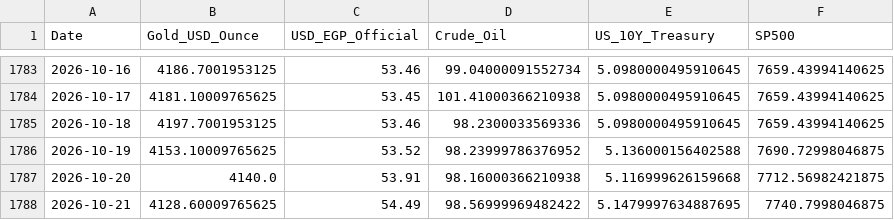
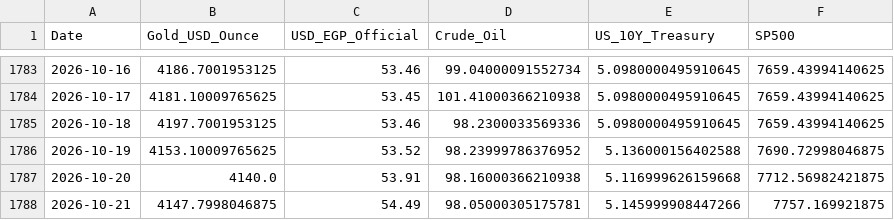
Before and after one commit to MahmoudShamoun/DEPI-Graduation-Project, a CSV file: 02_Dataset/Gold_Egypt.csv, drawn as a sheet; only a part is shown, gaps mark what is left out.

```diff
--- a/02_Dataset/Gold_Egypt.csv
+++ b/02_Dataset/Gold_Egypt.csv
@@ -1787,2 +1787,2 @@ Date,Gold_USD_Ounce,USD_EGP_Official,Crude_Oil,US_10Y_Treasury,SP500
 2026-10-20,4140.0,53.91,98.16000366210938,5.116999626159668,7712.56982421875
-2026-10-21,4128.60009765625,54.49,98.56999969482422,5.1479997634887695,7740.7998046875
+2026-10-21,4147.7998046875,54.49,98.05000305175781,5.145999908447266,7757.169921875
```
Also changed, not shown: 2 other files.
